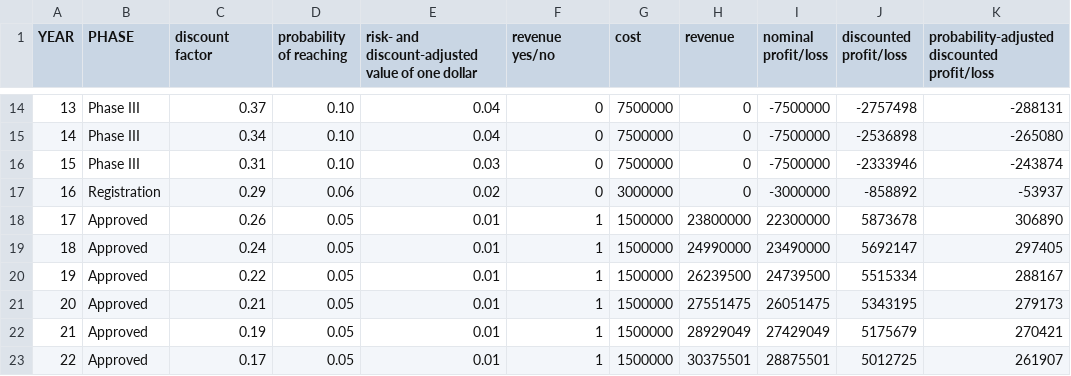
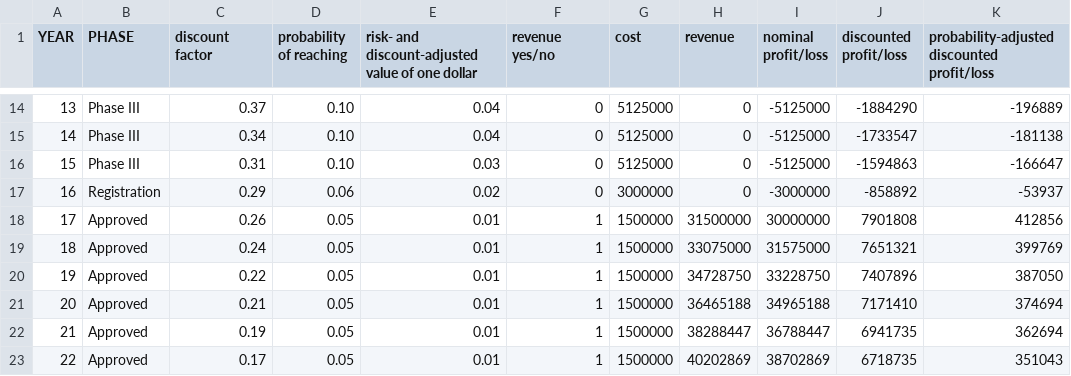
Before and after one commit to ericminikel/cureffi, a TSV file: media/2019/04/npv-timeseries.tsv, drawn as a sheet; only a part is shown, gaps mark what is left out; the diff covers the shown part only.

```diff
--- a/media/2019/04/npv-timeseries.tsv
+++ b/media/2019/04/npv-timeseries.tsv
@@ -14,10 +14,10 @@ YEAR	PHASE	discount factor	probability of reaching	risk- and discount-adjusted v
-13	Phase III	0.37	0.10	0.04	0	7500000	0	-7500000	-2757498	-288131
-14	Phase III	0.34	0.10	0.04	0	7500000	0	-7500000	-2536898	-265080
-15	Phase III	0.31	0.10	0.03	0	7500000	0	-7500000	-2333946	-243874
+13	Phase III	0.37	0.10	0.04	0	5125000	0	-5125000	-1884290	-196889
+14	Phase III	0.34	0.10	0.04	0	5125000	0	-5125000	-1733547	-181138
+15	Phase III	0.31	0.10	0.03	0	5125000	0	-5125000	-1594863	-166647
 16	Registration	0.29	0.06	0.02	0	3000000	0	-3000000	-858892	-53937
-17	Approved	0.26	0.05	0.01	1	1500000	23800000	22300000	5873678	306890
-18	Approved	0.24	0.05	0.01	1	1500000	24990000	23490000	5692147	297405
-19	Approved	0.22	0.05	0.01	1	1500000	26239500	24739500	5515334	288167
-20	Approved	0.21	0.05	0.01	1	1500000	27551475	26051475	5343195	279173
-21	Approved	0.19	0.05	0.01	1	1500000	28929049	27429049	5175679	270421
-22	Approved	0.17	0.05	0.01	1	1500000	30375501	28875501	5012725	261907
+17	Approved	0.26	0.05	0.01	1	1500000	31500000	30000000	7901808	412856
+18	Approved	0.24	0.05	0.01	1	1500000	33075000	31575000	7651321	399769
+19	Approved	0.22	0.05	0.01	1	1500000	34728750	33228750	7407896	387050
+20	Approved	0.21	0.05	0.01	1	1500000	36465188	34965188	7171410	374694
+21	Approved	0.19	0.05	0.01	1	1500000	38288447	36788447	6941735	362694
+22	Approved	0.17	0.05	0.01	1	1500000	40202869	38702869	6718735	351043
```
Also changed, not shown: 80 edited cells elsewhere in this file, 3 other files.
